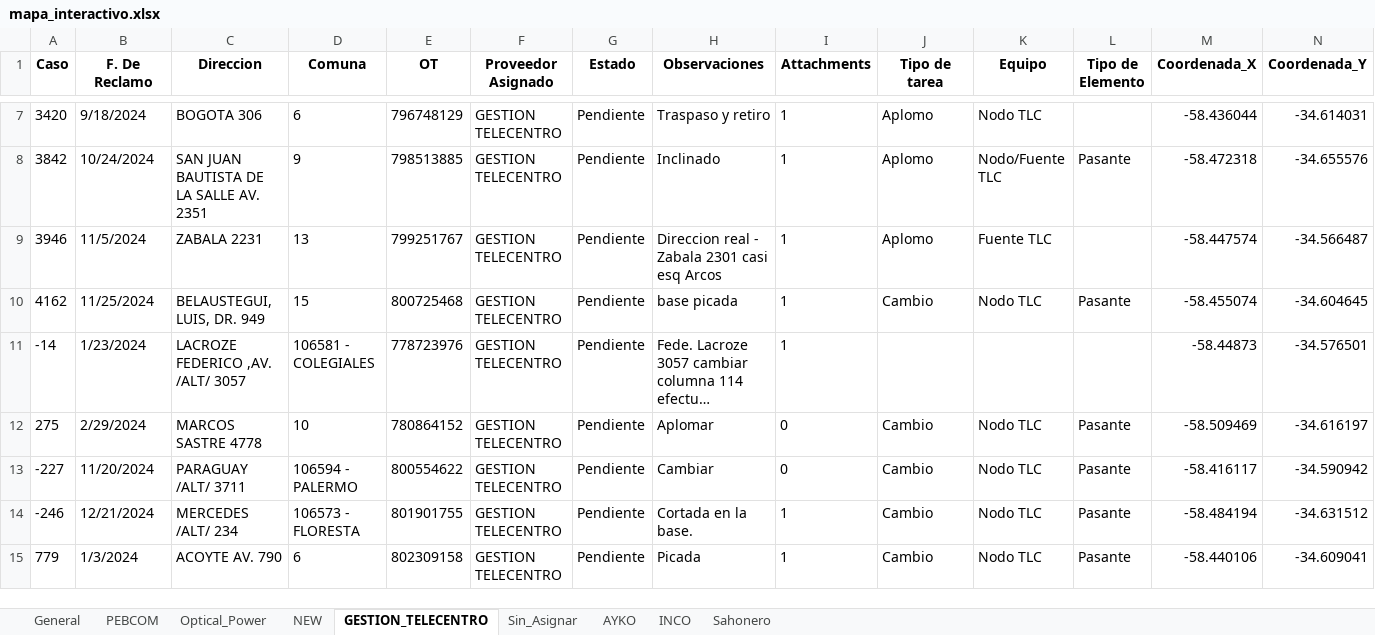
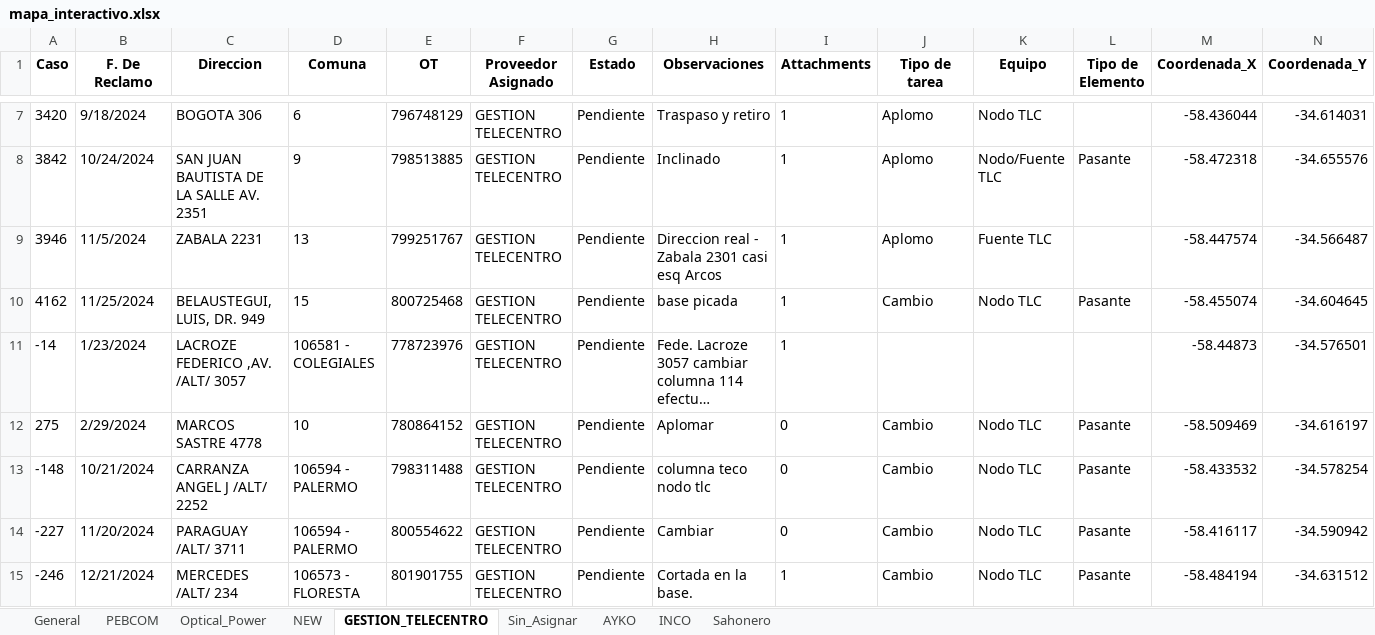
Before and after one commit to riv1matias/mi-repositorio, an Excel workbook: mapa_interactivo.xlsx, sheet GESTION_TELECENTRO, drawn as a sheet; only a part is shown, gaps mark what is left out; the shorter side is filled out with more unchanged rows; long unchanged cells end in …; values as stored, in another font and other column widths than the file's, no borders; the diff names each change by its address in the sheet, - before the commit and + after, or states it on an @@ line.

```diff
--- a/mapa_interactivo.xlsx (sheet GESTION_TELECENTRO)
+++ b/mapa_interactivo.xlsx (sheet GESTION_TELECENTRO)
+row 13: -148 | 10/21/2024 | CARRANZA ANGEL J /ALT/ 2252 | 106594 - PALERMO | 798311488 | GESTION TELECENTRO | Pendiente | columna teco nodo tlc | 0 | Cambio | Nodo TLC | Pasante | -58.433532 | -34.578254
```
Also changed, not shown: sheet General, sheet AYKO, sheet INCO, sheet Optical_Power, sheet Sin_Asignar, 1 other file.
